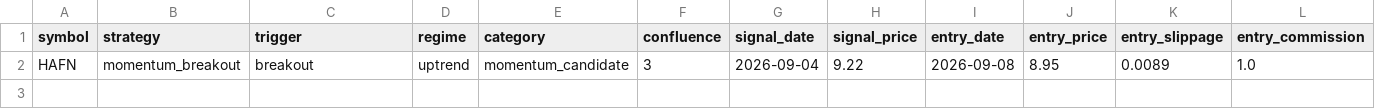
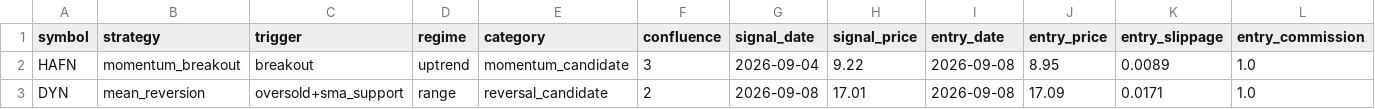
Before and after one commit to Rcks888/Ares, a CSV file: logs/trades_report.csv, drawn as a sheet; only a part is shown; rows hold the shown columns only; the diff names each change by its address in the sheet, - before the commit and + after, or states it on an @@ line.

Commit message:
Ares V3 report 2026-09-08_21:01

```diff
--- a/logs/trades_report.csv
+++ b/logs/trades_report.csv
+row 3: DYN | mean_reversion | oversold+sma_support | range | reversal_candidate | 2 | 2026-09-08 | 17.01 | 2026-09-08 | 17.09 | 0.0171 | 1.0
```
Also changed, not shown: 3 other files.
